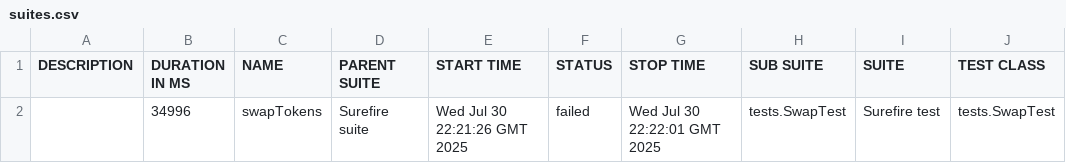
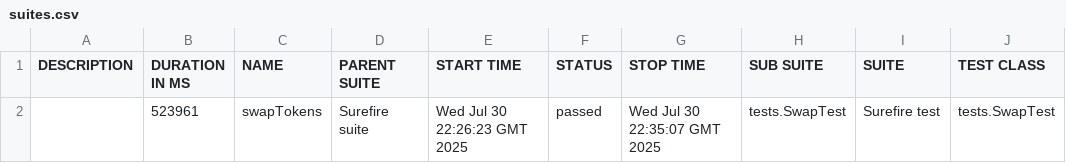
Before and after one commit to Aloshya-QA/AtlantisDEX, a CSV file: 8/data/suites.csv, drawn as a sheet; only a part is shown; the diff names each change by its address in the sheet, - before the commit and + after, or states it on an @@ line.

```diff
--- a/8/data/suites.csv
+++ b/8/data/suites.csv
-B2 (DURATION IN MS): 34996
+B2 (DURATION IN MS): 523961
-E2 (START TIME): Wed Jul 30 22:21:26 GMT 2025
+E2 (START TIME): Wed Jul 30 22:26:23 GMT 2025
-F2 (STATUS): failed
+F2 (STATUS): passed
-G2 (STOP TIME): Wed Jul 30 22:22:01 GMT 2025
+G2 (STOP TIME): Wed Jul 30 22:35:07 GMT 2025
```
Also changed, not shown: 28 other files.
